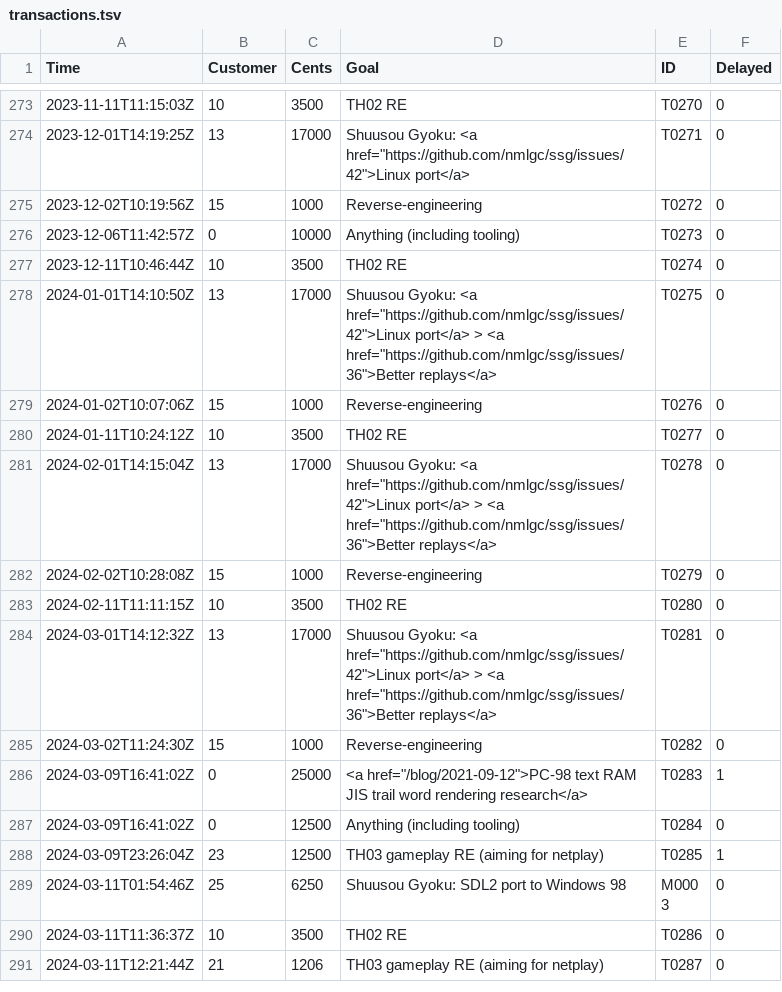
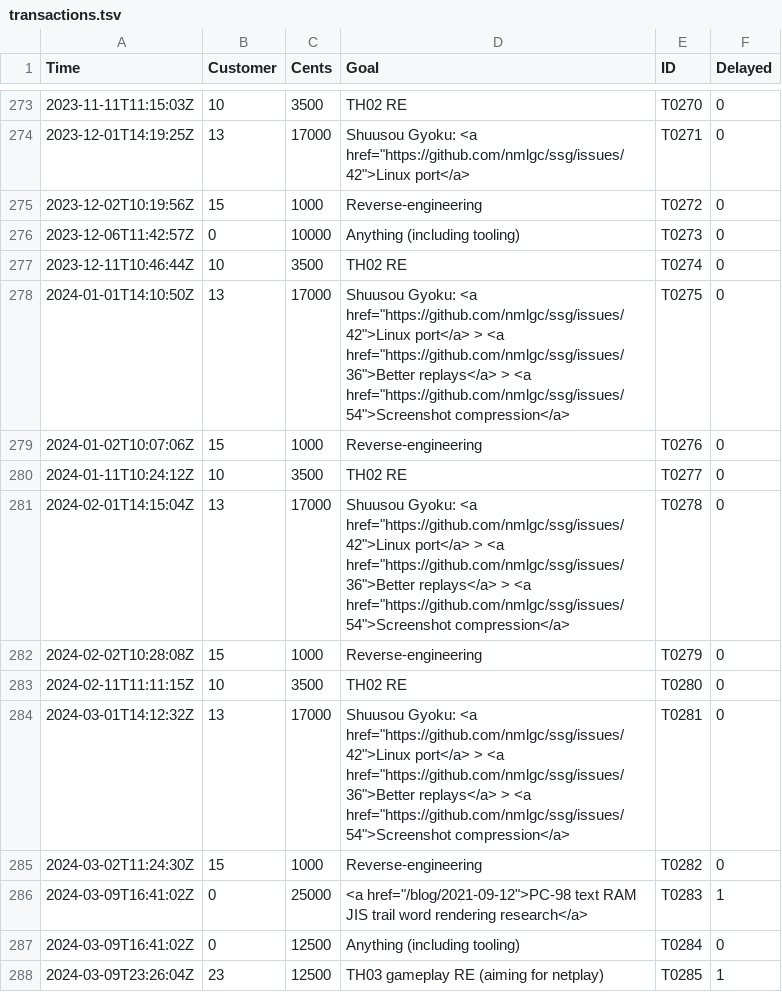
Before and after one commit to nmlgc/rec98.nmlgc.net, a TSV file: db/transactions.tsv, drawn as a sheet; only a part is shown, gaps mark what is left out; the shorter side is filled out with more unchanged rows; the diff covers the shown part only.

Commit message:
[💰] Confirm T0306
Ember2528's Seihou subscription now got upgraded to €200, and added
screenshot compression as another goal after the Linux port and the new
replay mode! Looks like we're just getting started with Seihou here…
Thank you so, so much.

```diff
--- a/db/transactions.tsv
+++ b/db/transactions.tsv
@@ -277,9 +277,9 @@ Time	Customer	Cents	Goal	ID	Delayed
 2023-12-11T10:46:44Z	10	3500	TH02 RE	T0274	0
-2024-01-01T14:10:50Z	13	17000	Shuusou Gyoku: <a href="https://github.com/nmlgc/ssg/issues/42">Linux port</a> > <a href="https://github.com/nmlgc/ssg/issues/36">Better replays</a>	T0275	0
+2024-01-01T14:10:50Z	13	17000	Shuusou Gyoku: <a href="https://github.com/nmlgc/ssg/issues/42">Linux port</a> > <a href="https://github.com/nmlgc/ssg/issues/36">Better replays</a> > <a href="https://github.com/nmlgc/ssg/issues/54">Screenshot compression</a>	T0275	0
 2024-01-02T10:07:06Z	15	1000	Reverse-engineering	T0276	0
 2024-01-11T10:24:12Z	10	3500	TH02 RE	T0277	0
-2024-02-01T14:15:04Z	13	17000	Shuusou Gyoku: <a href="https://github.com/nmlgc/ssg/issues/42">Linux port</a> > <a href="https://github.com/nmlgc/ssg/issues/36">Better replays</a>	T0278	0
+2024-02-01T14:15:04Z	13	17000	Shuusou Gyoku: <a href="https://github.com/nmlgc/ssg/issues/42">Linux port</a> > <a href="https://github.com/nmlgc/ssg/issues/36">Better replays</a> > <a href="https://github.com/nmlgc/ssg/issues/54">Screenshot compression</a>	T0278	0
 2024-02-02T10:28:08Z	15	1000	Reverse-engineering	T0279	0
 2024-02-11T11:11:15Z	10	3500	TH02 RE	T0280	0
-2024-03-01T14:12:32Z	13	17000	Shuusou Gyoku: <a href="https://github.com/nmlgc/ssg/issues/42">Linux port</a> > <a href="https://github.com/nmlgc/ssg/issues/36">Better replays</a>	T0281	0
+2024-03-01T14:12:32Z	13	17000	Shuusou Gyoku: <a href="https://github.com/nmlgc/ssg/issues/42">Linux port</a> > <a href="https://github.com/nmlgc/ssg/issues/36">Better replays</a> > <a href="https://github.com/nmlgc/ssg/issues/54">Screenshot compression</a>	T0281	0
 2024-03-02T11:24:30Z	15	1000	Reverse-engineering	T0282	0
```
Also changed, not shown: 1 added row and 5 edited cells elsewhere in this file.
